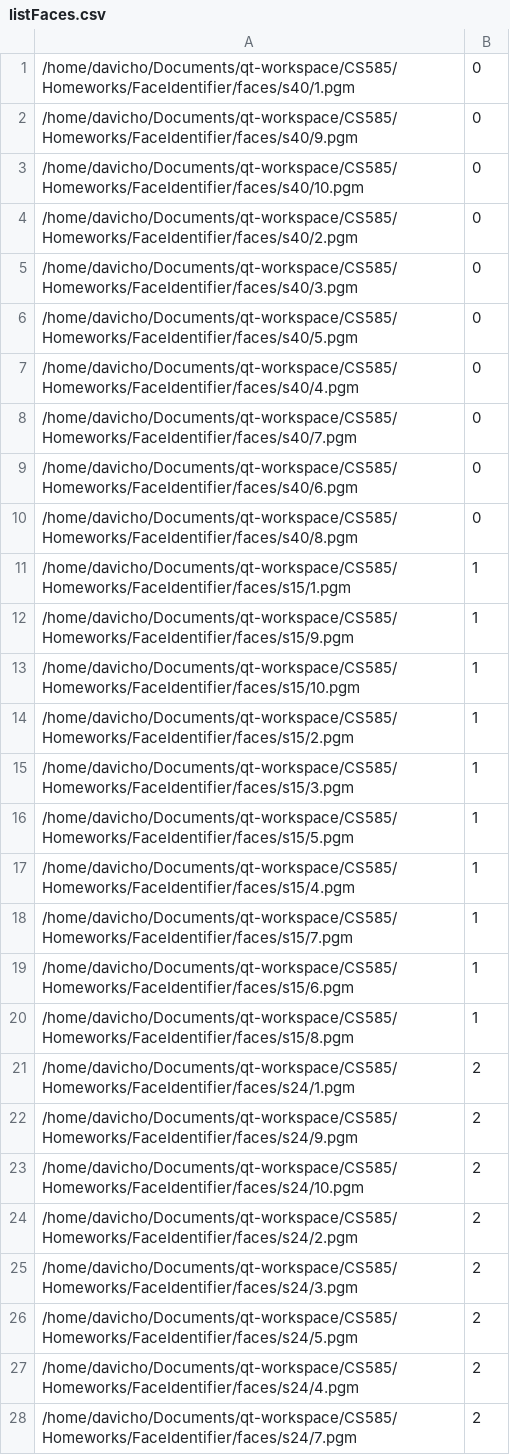
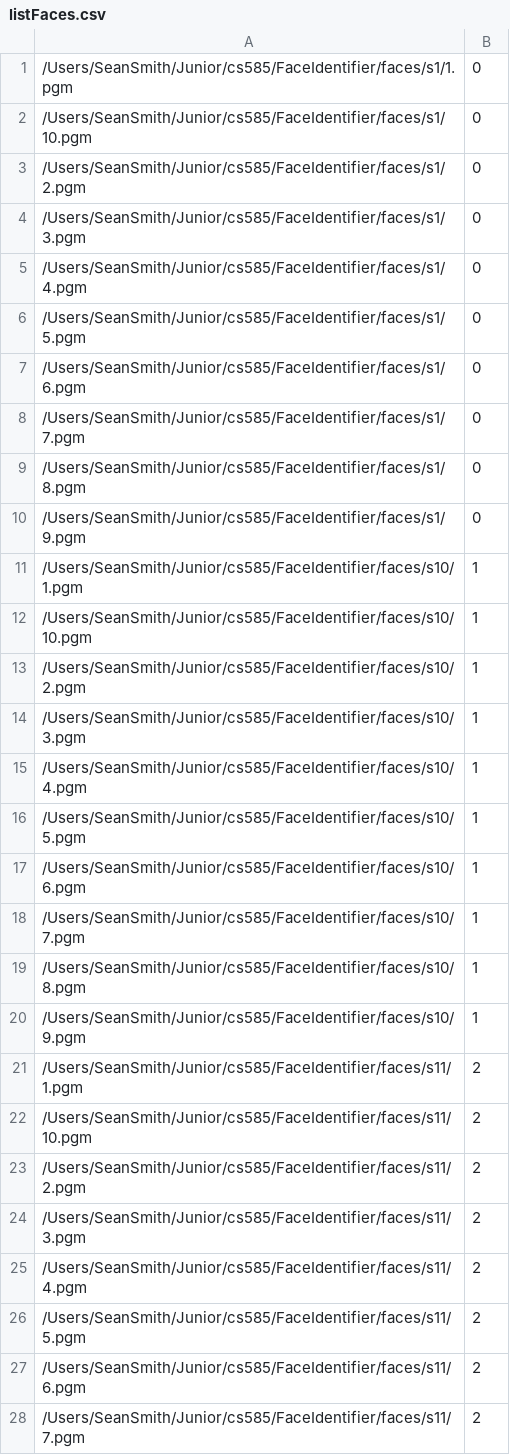
Before and after one commit to sean-smith/FaceIdentifier, a CSV file: listFaces.csv, drawn as a sheet; only a part is shown; the diff covers the shown part only.

```diff
--- a/listFaces.csv
+++ b/listFaces.csv
@@ -1,28 +1,28 @@
-/home/davicho/Documents/qt-workspace/CS585/Homeworks/FaceIdentifier/faces/s40/1.pgm;0
-/home/davicho/Documents/qt-workspace/CS585/Homeworks/FaceIdentifier/faces/s40/9.pgm;0
-/home/davicho/Documents/qt-workspace/CS585/Homeworks/FaceIdentifier/faces/s40/10.pgm;0
-/home/davicho/Documents/qt-workspace/CS585/Homeworks/FaceIdentifier/faces/s40/2.pgm;0
-/home/davicho/Documents/qt-workspace/CS585/Homeworks/FaceIdentifier/faces/s40/3.pgm;0
-/home/davicho/Documents/qt-workspace/CS585/Homeworks/FaceIdentifier/faces/s40/5.pgm;0
-/home/davicho/Documents/qt-workspace/CS585/Homeworks/FaceIdentifier/faces/s40/4.pgm;0
-/home/davicho/Documents/qt-workspace/CS585/Homeworks/FaceIdentifier/faces/s40/7.pgm;0
-/home/davicho/Documents/qt-workspace/CS585/Homeworks/FaceIdentifier/faces/s40/6.pgm;0
-/home/davicho/Documents/qt-workspace/CS585/Homeworks/FaceIdentifier/faces/s40/8.pgm;0
-/home/davicho/Documents/qt-workspace/CS585/Homeworks/FaceIdentifier/faces/s15/1.pgm;1
-/home/davicho/Documents/qt-workspace/CS585/Homeworks/FaceIdentifier/faces/s15/9.pgm;1
-/home/davicho/Documents/qt-workspace/CS585/Homeworks/FaceIdentifier/faces/s15/10.pgm;1
-/home/davicho/Documents/qt-workspace/CS585/Homeworks/FaceIdentifier/faces/s15/2.pgm;1
-/home/davicho/Documents/qt-workspace/CS585/Homeworks/FaceIdentifier/faces/s15/3.pgm;1
-/home/davicho/Documents/qt-workspace/CS585/Homeworks/FaceIdentifier/faces/s15/5.pgm;1
-/home/davicho/Documents/qt-workspace/CS585/Homeworks/FaceIdentifier/faces/s15/4.pgm;1
-/home/davicho/Documents/qt-workspace/CS585/Homeworks/FaceIdentifier/faces/s15/7.pgm;1
-/home/davicho/Documents/qt-workspace/CS585/Homeworks/FaceIdentifier/faces/s15/6.pgm;1
-/home/davicho/Documents/qt-workspace/CS585/Homeworks/FaceIdentifier/faces/s15/8.pgm;1
-/home/davicho/Documents/qt-workspace/CS585/Homeworks/FaceIdentifier/faces/s24/1.pgm;2
-/home/davicho/Documents/qt-workspace/CS585/Homeworks/FaceIdentifier/faces/s24/9.pgm;2
-/home/davicho/Documents/qt-workspace/CS585/Homeworks/FaceIdentifier/faces/s24/10.pgm;2
-/home/davicho/Documents/qt-workspace/CS585/Homeworks/FaceIdentifier/faces/s24/2.pgm;2
-/home/davicho/Documents/qt-workspace/CS585/Homeworks/FaceIdentifier/faces/s24/3.pgm;2
-/home/davicho/Documents/qt-workspace/CS585/Homeworks/FaceIdentifier/faces/s24/5.pgm;2
-/home/davicho/Documents/qt-workspace/CS585/Homeworks/FaceIdentifier/faces/s24/4.pgm;2
-/home/davicho/Documents/qt-workspace/CS585/Homeworks/FaceIdentifier/faces/s24/7.pgm;2
+/Users/SeanSmith/Junior/cs585/FaceIdentifier/faces/s1/1.pgm;0
+/Users/SeanSmith/Junior/cs585/FaceIdentifier/faces/s1/10.pgm;0
+/Users/SeanSmith/Junior/cs585/FaceIdentifier/faces/s1/2.pgm;0
+/Users/SeanSmith/Junior/cs585/FaceIdentifier/faces/s1/3.pgm;0
+/Users/SeanSmith/Junior/cs585/FaceIdentifier/faces/s1/4.pgm;0
+/Users/SeanSmith/Junior/cs585/FaceIdentifier/faces/s1/5.pgm;0
+/Users/SeanSmith/Junior/cs585/FaceIdentifier/faces/s1/6.pgm;0
+/Users/SeanSmith/Junior/cs585/FaceIdentifier/faces/s1/7.pgm;0
+/Users/SeanSmith/Junior/cs585/FaceIdentifier/faces/s1/8.pgm;0
+/Users/SeanSmith/Junior/cs585/FaceIdentifier/faces/s1/9.pgm;0
+/Users/SeanSmith/Junior/cs585/FaceIdentifier/faces/s10/1.pgm;1
+/Users/SeanSmith/Junior/cs585/FaceIdentifier/faces/s10/10.pgm;1
+/Users/SeanSmith/Junior/cs585/FaceIdentifier/faces/s10/2.pgm;1
+/Users/SeanSmith/Junior/cs585/FaceIdentifier/faces/s10/3.pgm;1
+/Users/SeanSmith/Junior/cs585/FaceIdentifier/faces/s10/4.pgm;1
+/Users/SeanSmith/Junior/cs585/FaceIdentifier/faces/s10/5.pgm;1
+/Users/SeanSmith/Junior/cs585/FaceIdentifier/faces/s10/6.pgm;1
+/Users/SeanSmith/Junior/cs585/FaceIdentifier/faces/s10/7.pgm;1
+/Users/SeanSmith/Junior/cs585/FaceIdentifier/faces/s10/8.pgm;1
+/Users/SeanSmith/Junior/cs585/FaceIdentifier/faces/s10/9.pgm;1
+/Users/SeanSmith/Junior/cs585/FaceIdentifier/faces/s11/1.pgm;2
+/Users/SeanSmith/Junior/cs585/FaceIdentifier/faces/s11/10.pgm;2
+/Users/SeanSmith/Junior/cs585/FaceIdentifier/faces/s11/2.pgm;2
+/Users/SeanSmith/Junior/cs585/FaceIdentifier/faces/s11/3.pgm;2
+/Users/SeanSmith/Junior/cs585/FaceIdentifier/faces/s11/4.pgm;2
+/Users/SeanSmith/Junior/cs585/FaceIdentifier/faces/s11/5.pgm;2
+/Users/SeanSmith/Junior/cs585/FaceIdentifier/faces/s11/6.pgm;2
+/Users/SeanSmith/Junior/cs585/FaceIdentifier/faces/s11/7.pgm;2
```
Also changed, not shown: 22 edited cells elsewhere in this file, 2 other files.
